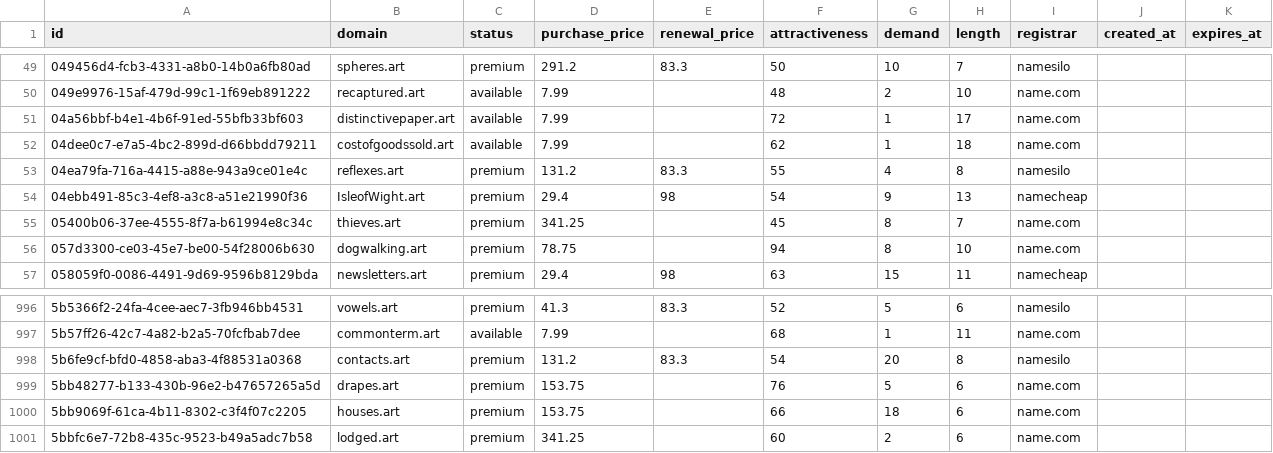
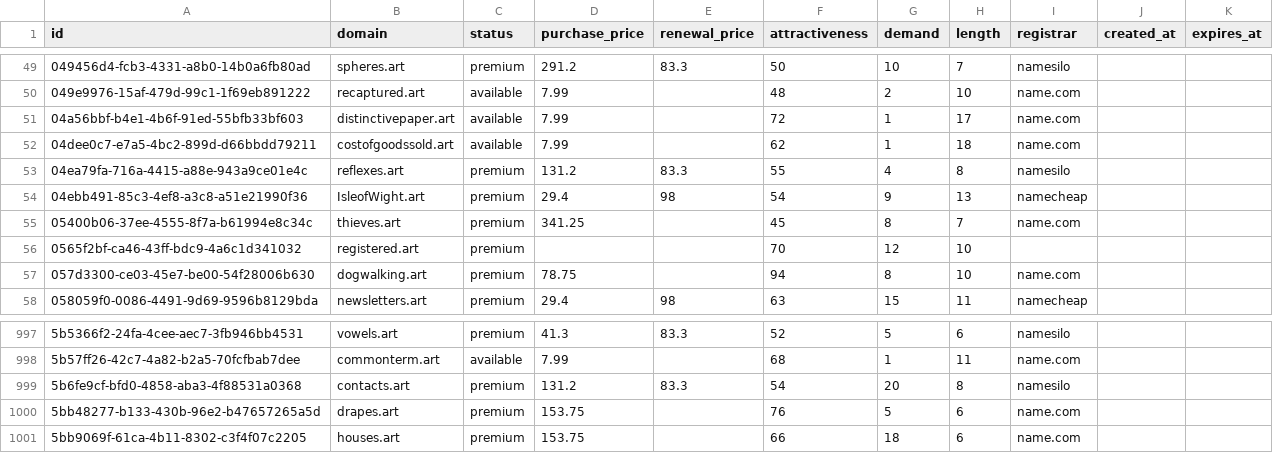
Before and after one commit to UniqueDomains/art-oneword-domains, a CSV file: art.csv, drawn as a sheet; only a part is shown, gaps mark what is left out; removed rows and columns are numbered as before the commit, all else as after; the diff names each change by its address in the sheet, - before the commit and + after, or states it on an @@ line.

Commit message:
Domains update

```diff
--- a/art.csv
+++ b/art.csv
+row 56: 0565f2bf-ca46-43ff-bdc9-4a6c1d341032 | registered.art | premium |  |  | 70 | 12 | 10
-row 1001: 5bbfc6e7-72b8-435c-9523-b49a5adc7b58 | lodged.art | premium | 341.25 |  | 60 | 2 | 6 | name.com
```
Also changed, not shown: 4 other files.
